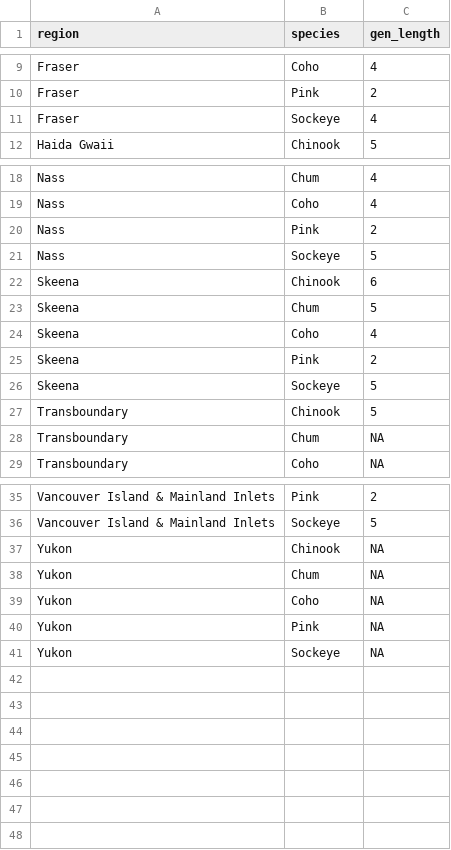
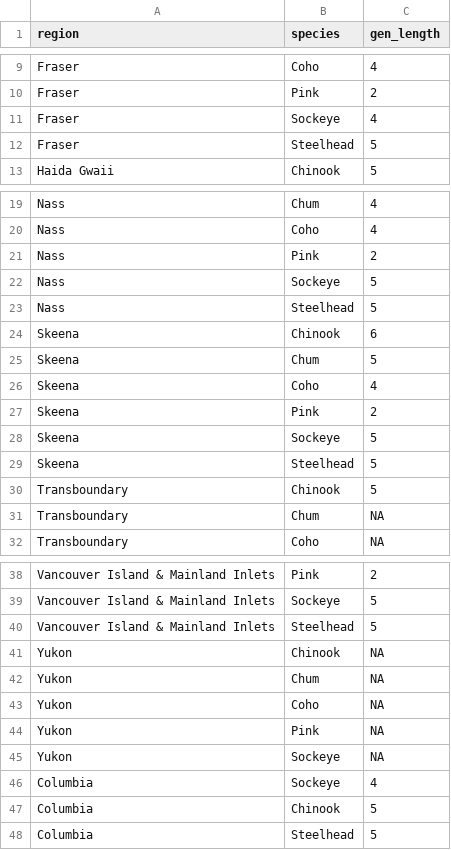
Before and after one commit to salmonwatersheds/state-of-salmon, a CSV file: data/gen_length_regions.csv, drawn as a sheet; only a part is shown, gaps mark what is left out; the diff names each change by its address in the sheet, - before the commit and + after, or states it on an @@ line.

Commit message:
Update to include steelhead, Columbia, ...

```diff
--- a/data/gen_length_regions.csv
+++ b/data/gen_length_regions.csv
+row 12: Fraser | Steelhead | 5
+row 23: Nass | Steelhead | 5
+row 29: Skeena | Steelhead | 5
+row 40: Vancouver Island & Mainland Inlets | Steelhead | 5
+row 46: Columbia | Sockeye | 4
+row 47: Columbia | Chinook | 5
+row 48: Columbia | Steelhead | 5
```
Also changed, not shown: 28 other files.
